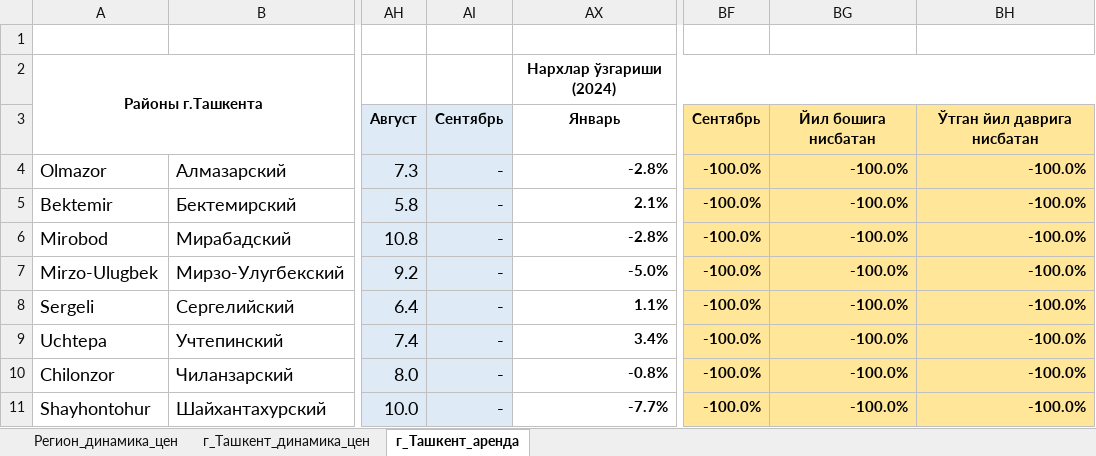
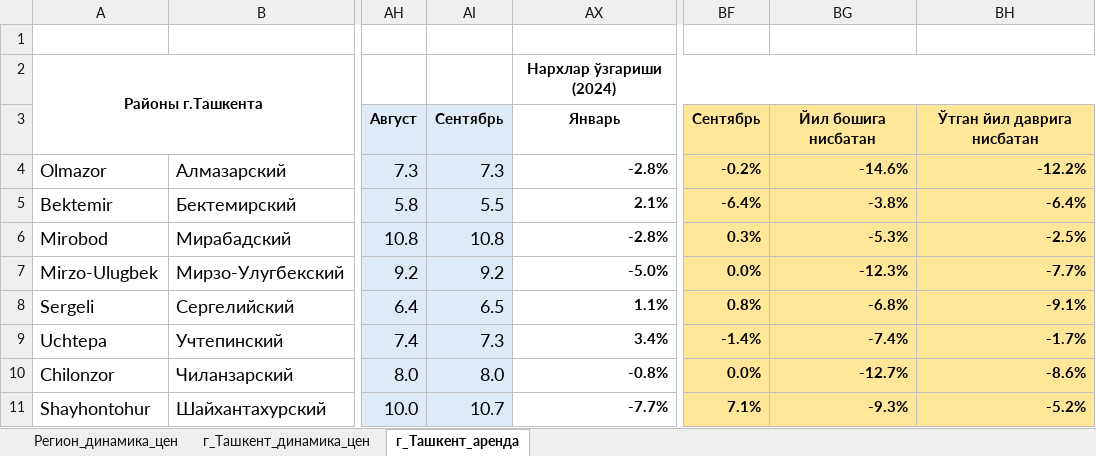
Before and after one commit to nozimmjon/09_september, an Excel workbook: 2024_09_housing_prices.xlsx, sheet г_Ташкент_аренда, drawn as a sheet; only a part is shown, gaps mark what is left out; values as stored, in another font and other column widths than the file's, no borders; the diff covers the shown part only; the diff names each change by its address in the sheet, - before the commit and + after, or states it on an @@ line.

```diff
--- a/2024_09_housing_prices.xlsx (sheet г_Ташкент_аренда)
+++ b/2024_09_housing_prices.xlsx (sheet г_Ташкент_аренда)
-AI4: -
+AI4: 7.3
-BF4: -100.0%
+BF4: -0.2%
-BG4: -100.0%
+BG4: -14.6%
-BH4: -100.0%
+BH4: -12.2%
-AI5: -
+AI5: 5.5
-BF5: -100.0%
+BF5: -6.4%
-BG5: -100.0%
+BG5: -3.8%
-BH5: -100.0%
+BH5: -6.4%
-AI6: -
+AI6: 10.8
-BF6: -100.0%
+BF6: 0.3%
-BG6: -100.0%
+BG6: -5.3%
-BH6: -100.0%
+BH6: -2.5%
-AI7: -
+AI7: 9.2
-BF7: -100.0%
+BF7: 0.0%
-BG7: -100.0%
+BG7: -12.3%
-BH7: -100.0%
+BH7: -7.7%
-AI8: -
+AI8: 6.5
-BF8: -100.0%
+BF8: 0.8%
-BG8: -100.0%
+BG8: -6.8%
-BH8: -100.0%
+BH8: -9.1%
-AI9: -
+AI9: 7.3
-BF9: -100.0%
+BF9: -1.4%
-BG9: -100.0%
+BG9: -7.4%
-BH9: -100.0%
+BH9: -1.7%
-AI10: -
+AI10: 8.0
-BF10: -100.0%
+BF10: 0.0%
-BG10: -100.0%
+BG10: -12.7%
-BH10: -100.0%
+BH10: -8.6%
-AI11: -
+AI11: 10.7
-BF11: -100.0%
+BF11: 7.1%
-BG11: -100.0%
+BG11: -9.3%
-BH11: -100.0%
+BH11: -5.2%
```
Also changed, not shown: 16 edited cells elsewhere in this sheet, sheet Регион_динамика_цен, sheet г_Ташкент_динамика_цен.
